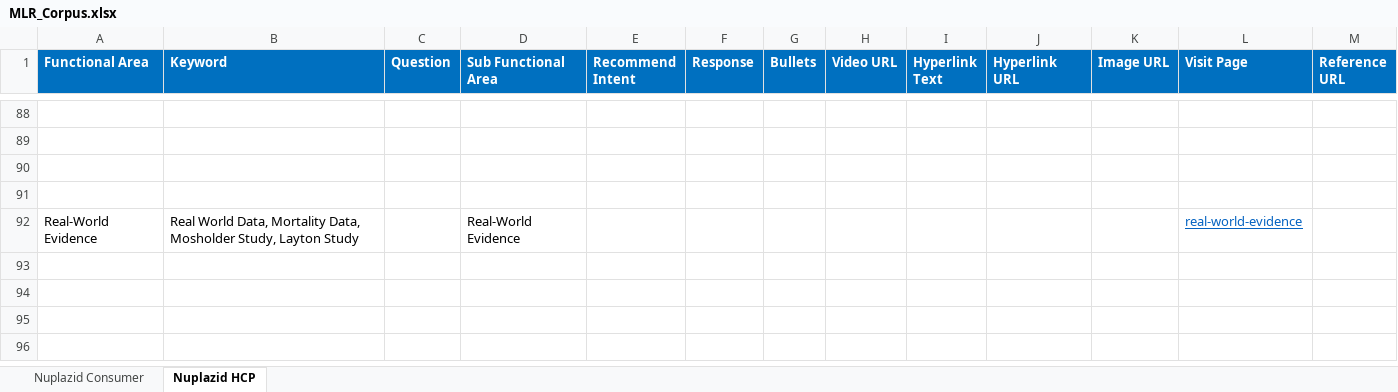
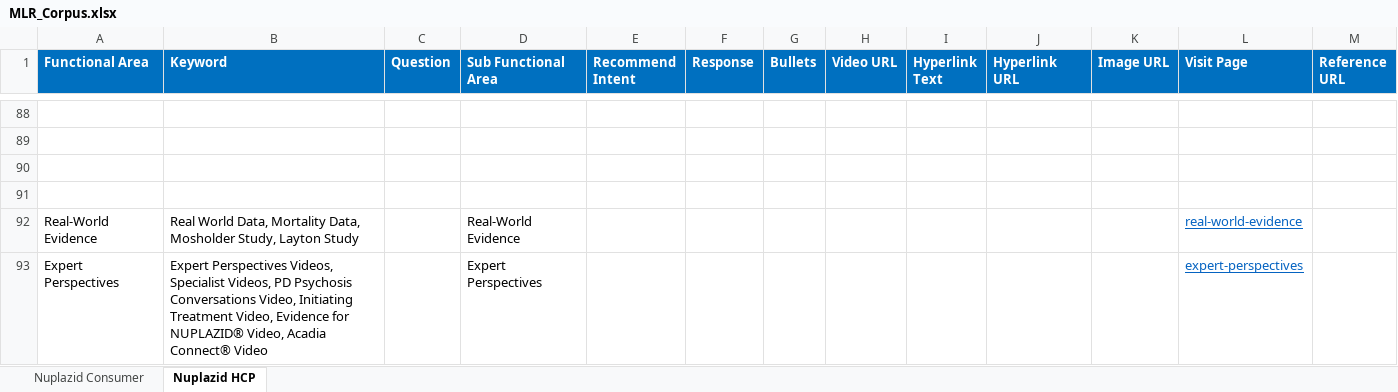
Before and after one commit to Siva04-coder/Masori-Chatbot-UAT, an Excel workbook: Corpus/MLR_Corpus.xlsx, sheet Nuplazid HCP, drawn as a sheet; only a part is shown, gaps mark what is left out; values as stored, in another font and other column widths than the file's, no borders; the diff names each change by its address in the sheet, - before the commit and + after, or states it on an @@ line.

Commit message:
add keywords and update pickle trial

```diff
--- a/Corpus/MLR_Corpus.xlsx (sheet Nuplazid HCP)
+++ b/Corpus/MLR_Corpus.xlsx (sheet Nuplazid HCP)
+row 93: Expert Perspectives | Expert Perspectives Videos, Specialist Videos, PD Psychosis Conversations Video, Initiating Treatment Video, Evidence for NUPLAZID® Video, Acadia Connect® Video |  | Expert Perspectives |  |  |  |  |  |  |  | expert-perspectives
```
Also changed, not shown: 2 other files.
